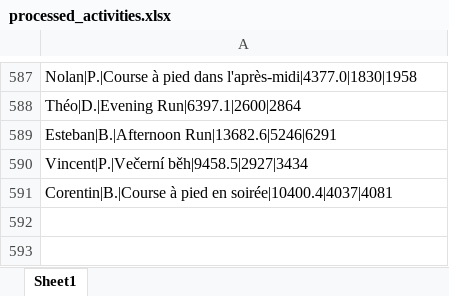
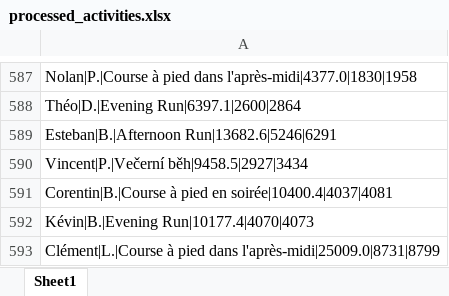
Before and after one commit to theodtl/running_team_vs, an Excel workbook: data/processed_activities.xlsx, sheet Sheet1, drawn as a sheet; only a part is shown, gaps mark what is left out; values as stored, in another font and other column widths than the file's, no borders; the diff names each change by its address in the sheet, - before the commit and + after, or states it on an @@ line.

```diff
--- a/data/processed_activities.xlsx (sheet Sheet1)
+++ b/data/processed_activities.xlsx (sheet Sheet1)
+row 592: Kévin|B.|Evening Run|10177.4|4070|4073
+row 593: Clément|L.|Course à pied dans l'après-midi|25009.0|8731|8799
```
Also changed, not shown: data/activities_log.xlsx, data/distances.xlsx, 2 other files.
